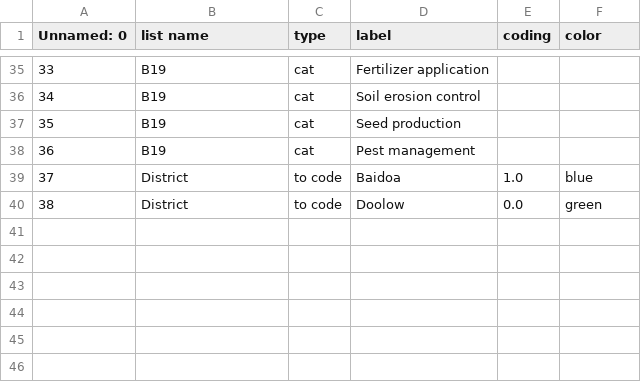
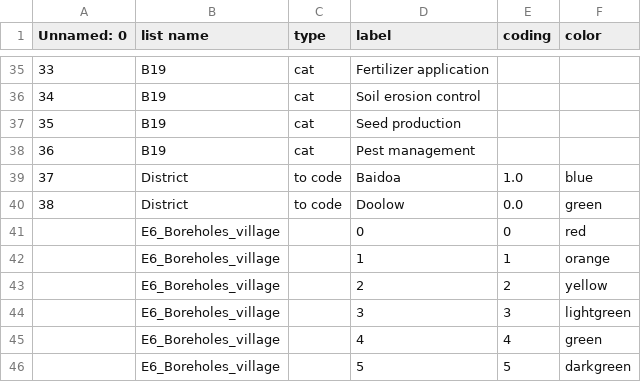
Before and after one commit to SamuelAxiom/AVSI-COOPI, a CSV file: codes.csv, drawn as a sheet; only a part is shown, gaps mark what is left out.

```diff
--- a/codes.csv
+++ b/codes.csv
@@ -40 +40,7 @@ Unnamed: 0	list name	type	label	coding	color
 38	District	to code	Doolow	0.0	green
+	E6_Boreholes_village		0	0	red
+	E6_Boreholes_village		1	1	orange
+	E6_Boreholes_village		2	2	yellow
+	E6_Boreholes_village		3	3	lightgreen
+	E6_Boreholes_village		4	4	green
+	E6_Boreholes_village		5	5	darkgreen
```
Also changed, not shown: graphs.csv, questions.csv, 1 other file.
